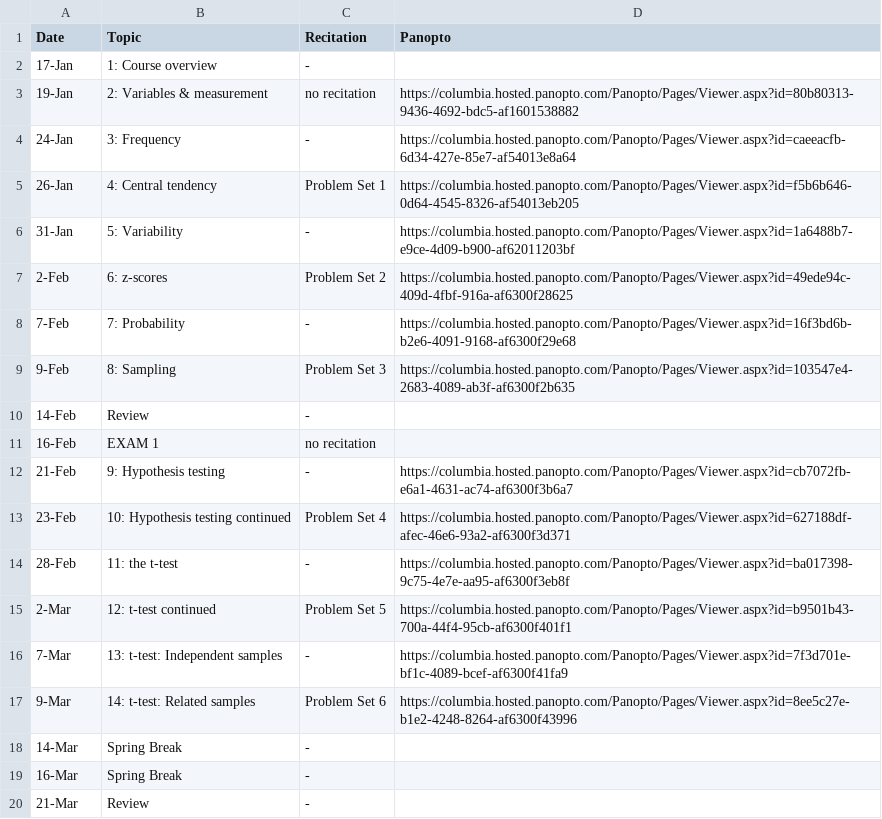
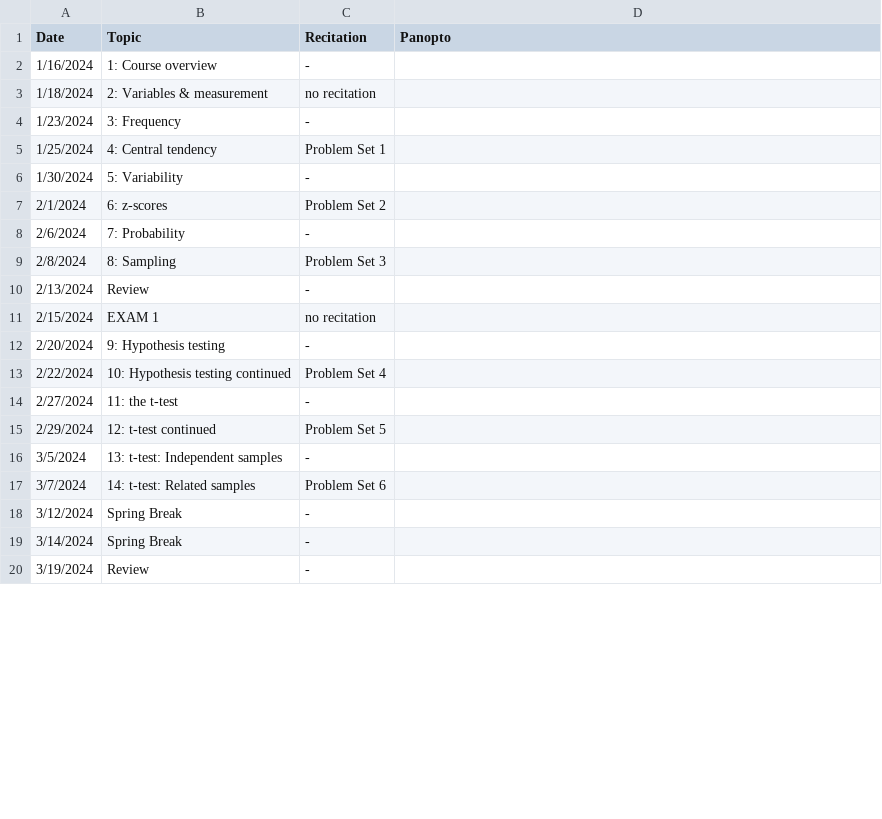
Before and after one commit to robbrotherton/bc1101, a CSV file: schedule.csv, drawn as a sheet; only a part is shown; the diff covers the shown part only.

Commit message:
update schedule & syllabus for SP24

```diff
--- a/schedule.csv
+++ b/schedule.csv
@@ -1,20 +1,20 @@
 Date,Topic,Recitation,Panopto
-17-Jan,1: Course overview,-,
-19-Jan,2: Variables & measurement,no recitation,https://columbia.hosted.panopto.com/Panopto/Pages/Viewer.aspx?id=80b80313-9436-4692-bdc5-af1601538882
-24-Jan,3: Frequency,-,https://columbia.hosted.panopto.com/Panopto/Pages/Viewer.aspx?id=caeeacfb-6d34-427e-85e7-af54013e8a64
-26-Jan,4: Central tendency,Problem Set 1,https://columbia.hosted.panopto.com/Panopto/Pages/Viewer.aspx?id=f5b6b646-0d64-4545-8326-af54013eb205
-31-Jan,5: Variability,-,https://columbia.hosted.panopto.com/Panopto/Pages/Viewer.aspx?id=1a6488b7-e9ce-4d09-b900-af62011203bf
-2-Feb,6: z-scores,Problem Set 2,https://columbia.hosted.panopto.com/Panopto/Pages/Viewer.aspx?id=49ede94c-409d-4fbf-916a-af6300f28625
-7-Feb,7: Probability,-,https://columbia.hosted.panopto.com/Panopto/Pages/Viewer.aspx?id=16f3bd6b-b2e6-4091-9168-af6300f29e68
-9-Feb,8: Sampling,Problem Set 3,https://columbia.hosted.panopto.com/Panopto/Pages/Viewer.aspx?id=103547e4-2683-4089-ab3f-af6300f2b635
-14-Feb,Review,-,
-16-Feb,EXAM 1,no recitation,
-21-Feb,9: Hypothesis testing,-,https://columbia.hosted.panopto.com/Panopto/Pages/Viewer.aspx?id=cb7072fb-e6a1-4631-ac74-af6300f3b6a7
-23-Feb,10: Hypothesis testing continued,Problem Set 4,https://columbia.hosted.panopto.com/Panopto/Pages/Viewer.aspx?id=627188df-afec-46e6-93a2-af6300f3d371
-28-Feb,11: the t-test,-,https://columbia.hosted.panopto.com/Panopto/Pages/Viewer.aspx?id=ba017398-9c75-4e7e-aa95-af6300f3eb8f
-2-Mar,12: t-test continued,Problem Set 5,https://columbia.hosted.panopto.com/Panopto/Pages/Viewer.aspx?id=b9501b43-700a-44f4-95cb-af6300f401f1
-7-Mar,13: t-test: Independent samples,-,https://columbia.hosted.panopto.com/Panopto/Pages/Viewer.aspx?id=7f3d701e-bf1c-4089-bcef-af6300f41fa9
-9-Mar,14: t-test: Related samples,Problem Set 6,https://columbia.hosted.panopto.com/Panopto/Pages/Viewer.aspx?id=8ee5c27e-b1e2-4248-8264-af6300f43996
-14-Mar,Spring Break,-,
-16-Mar,Spring Break,-,
-21-Mar,Review,-,
+1/16/2024,1: Course overview,-,
+1/18/2024,2: Variables & measurement,no recitation,
+1/23/2024,3: Frequency,-,
+1/25/2024,4: Central tendency,Problem Set 1,
+1/30/2024,5: Variability,-,
+2/1/2024,6: z-scores,Problem Set 2,
+2/6/2024,7: Probability,-,
+2/8/2024,8: Sampling,Problem Set 3,
+2/13/2024,Review,-,
+2/15/2024,EXAM 1,no recitation,
+2/20/2024,9: Hypothesis testing,-,
+2/22/2024,10: Hypothesis testing continued,Problem Set 4,
+2/27/2024,11: the t-test,-,
+2/29/2024,12: t-test continued,Problem Set 5,
+3/5/2024,13: t-test: Independent samples,-,
+3/7/2024,14: t-test: Related samples,Problem Set 6,
+3/12/2024,Spring Break,-,
+3/14/2024,Spring Break,-,
+3/19/2024,Review,-,
```
Also changed, not shown: 17 edited cells elsewhere in this file, 1 other file.
